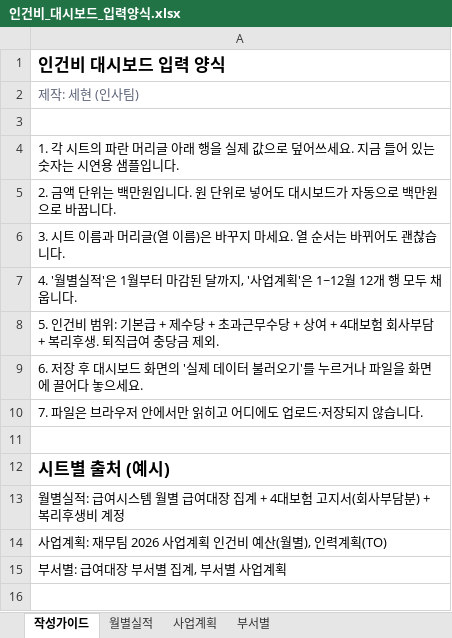
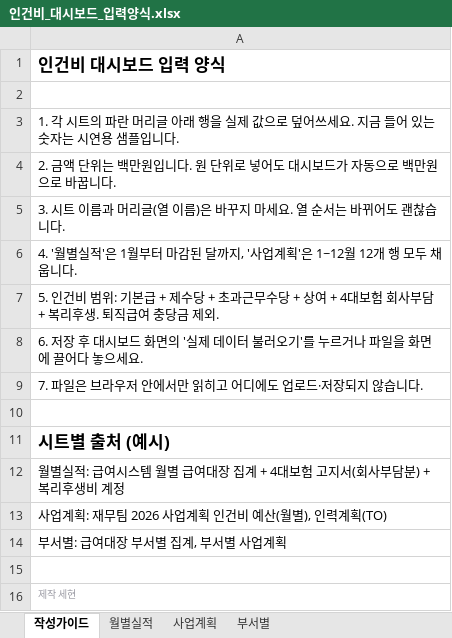
Before and after one commit to 20211234-boop/1234, an Excel workbook: hr-dashboard/인건비_대시보드_입력양식.xlsx, sheet 작성가이드, drawn as a sheet; values as stored, in another font and other column widths than the file's, no borders; removed rows and columns are numbered as before the commit, all else as after; the diff names each change by its address in the sheet, - before the commit and + after, or states it on an @@ line.

```diff
--- a/hr-dashboard/인건비_대시보드_입력양식.xlsx (sheet 작성가이드)
+++ b/hr-dashboard/인건비_대시보드_입력양식.xlsx (sheet 작성가이드)
-row 2: 제작: 세현 (인사팀)
+row 15: (empty)
+row 16: 제작 세현
```
Also changed, not shown: 4 other files.
